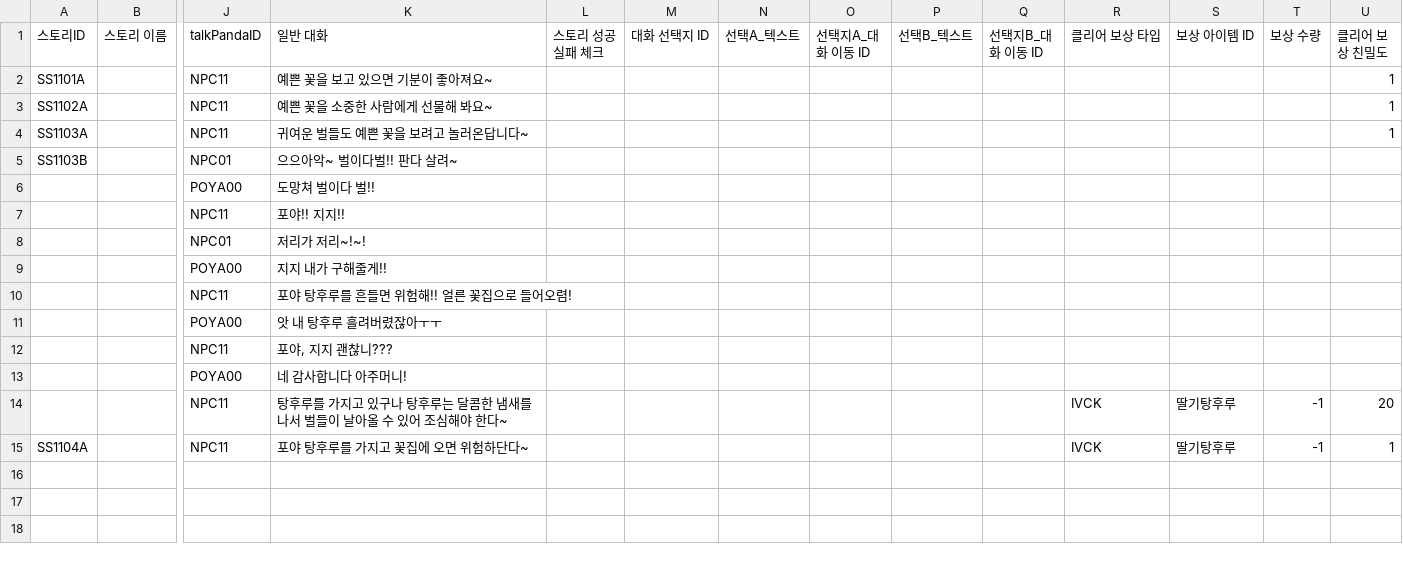
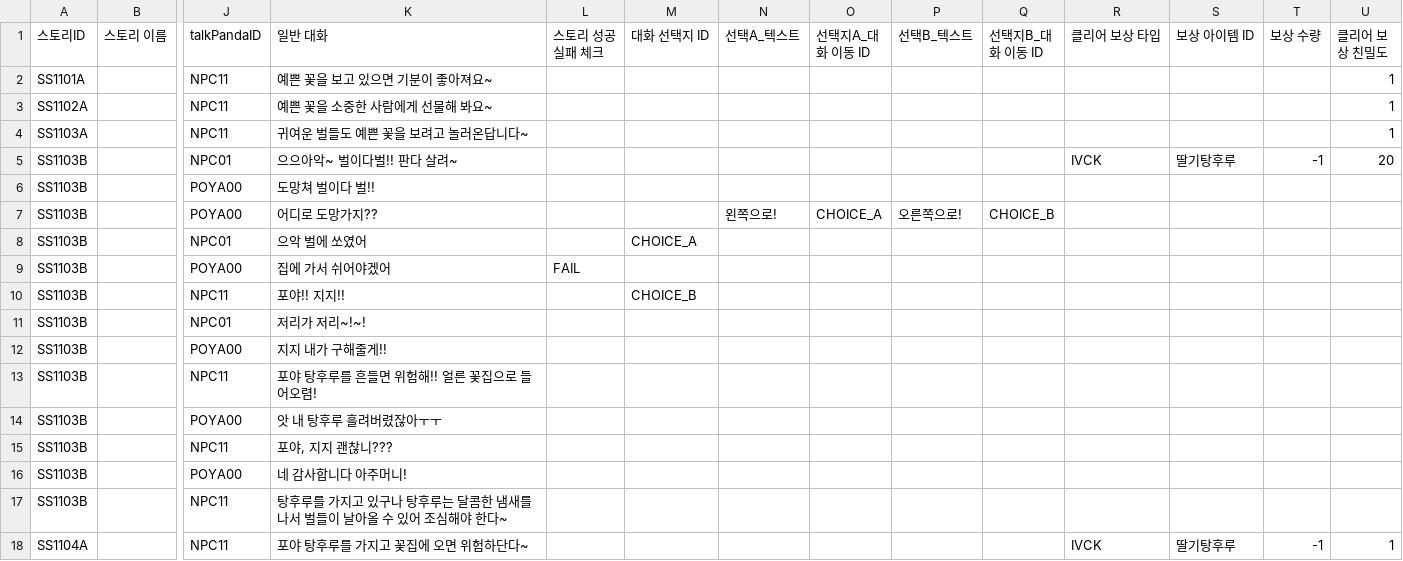
Before and after one commit to dlackdanr777/Project-Panda, a CSV file: Assets/Resources/SideStory/SS11.csv, drawn as a sheet; only a part is shown, gaps mark what is left out; removed rows and columns are numbered as before the commit, all else as after; rows hold the shown columns only; the diff names each change by its address in the sheet, - before the commit and + after, or states it on an @@ line.

Commit message:
[Add] SideStory 파싱 / [Update] Sticker Panel 애니메이션
SideStory 파싱 추가
도감 sticker panel 애니메이션 수정

```diff
--- a/Assets/Resources/SideStory/SS11.csv
+++ b/Assets/Resources/SideStory/SS11.csv
-R5 (클리어 보상 타입): (empty)
+R5 (클리어 보상 타입): IVCK
-S5 (보상 아이템 ID): (empty)
+S5 (보상 아이템 ID): 딸기탕후루
-T5 (보상 수량): (empty)
+T5 (보상 수량): -1
-U5 (클리어 보상 친밀도): (empty)
+U5 (클리어 보상 친밀도): 20
-A6 (스토리ID): (empty)
+A6 (스토리ID): SS1103B
-row 7:  |  | NPC11 | 포야!! 지지!!
+row 7: SS1103B |  | POYA00 | 어디로 도망가지?? |  |  | 왼쪽으로! | CHOICE_A | 오른쪽으로! | CHOICE_B
+row 8: SS1103B |  | NPC01 | 으악 벌에 쏘였어 |  | CHOICE_A
+row 9: SS1103B |  | POYA00 | 집에 가서 쉬어야겠어 | FAIL
+row 10: SS1103B |  | NPC11 | 포야!! 지지!! |  | CHOICE_B
-A11:A16 (스토리ID): (empty)
+A11:A16 (스토리ID): SS1103B
-row 14:  |  | NPC11 | 탕후루를 가지고 있구나 탕후루는 달콤한 냄새를 나서 벌들이 날아올 수 있어 조심해야 한다~ |  |  |  |  |  |  | IVCK | 딸기탕후루 | -1 | 20
+row 17: SS1103B |  | NPC11 | 탕후루를 가지고 있구나 탕후루는 달콤한 냄새를 나서 벌들이 날아올 수 있어 조심해야 한다~
```
Also changed, not shown: Assets/Resources/SideStory/SS10.csv, Assets/Resources/SideStory/SS14.csv, 15 other files.
